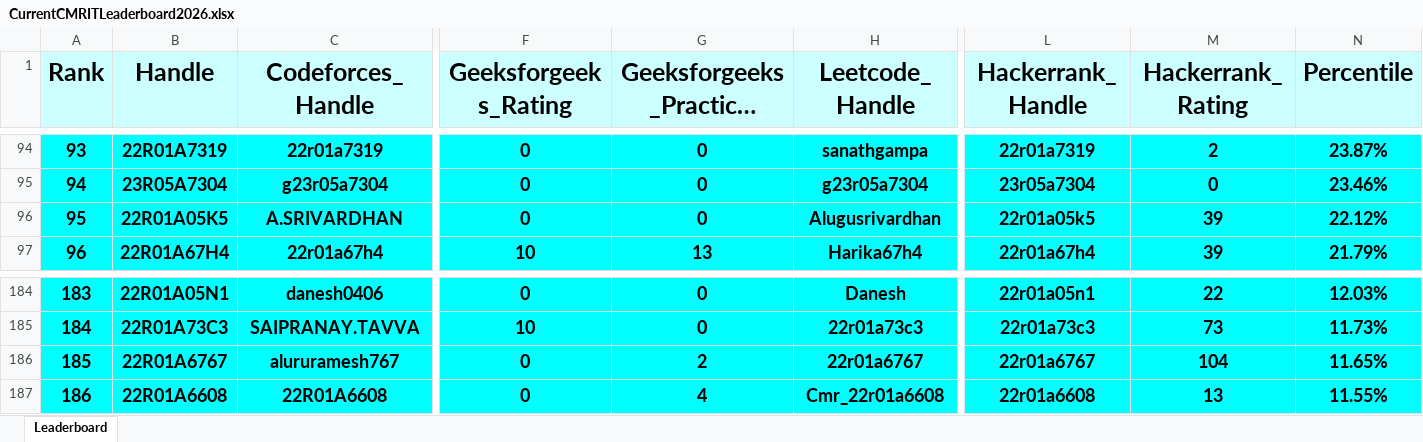
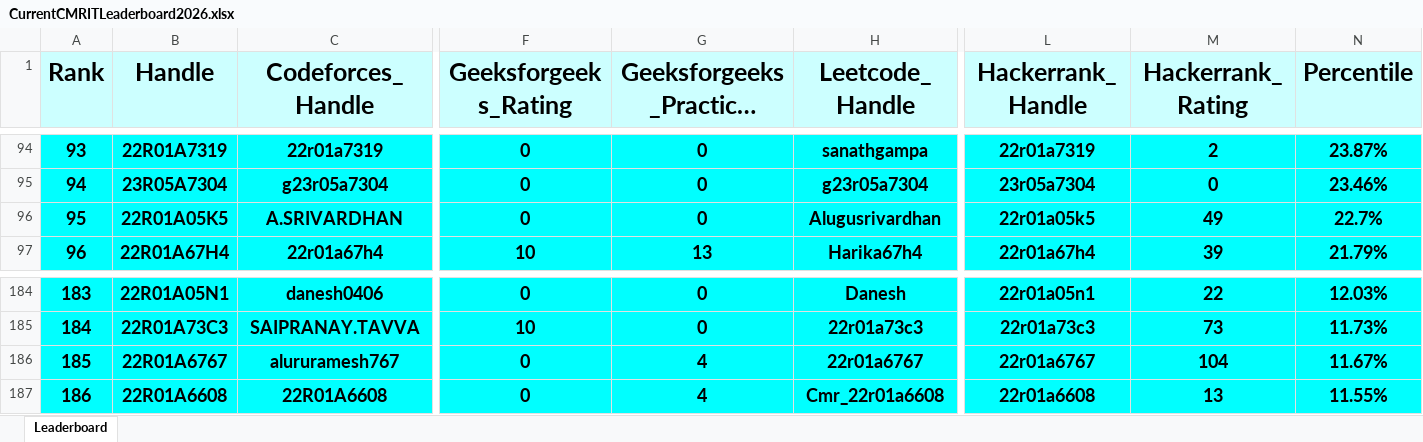
Before and after one commit to gabyah92/CMRIT2026Leaderboard, an Excel workbook: Leaderboards/CurrentCMRITLeaderboard2026.xlsx, sheet Leaderboard, drawn as a sheet; only a part is shown, gaps mark what is left out; long unchanged cells end in …; values as stored, in another font and other column widths than the file's, no borders; the diff covers the shown part only; the diff names each change by its address in the sheet, - before the commit and + after, or states it on an @@ line.

```diff
--- a/Leaderboards/CurrentCMRITLeaderboard2026.xlsx (sheet Leaderboard)
+++ b/Leaderboards/CurrentCMRITLeaderboard2026.xlsx (sheet Leaderboard)
@@ column A (Rank) renumbered between rows 17 and 420 @@
-M96 (Hackerrank_Rating): 39
+M96 (Hackerrank_Rating): 49
-N96 (Percentile): 22.12%
+N96 (Percentile): 22.7%
-G186 (Geeksforgeeks_Practice_Rating): 2
+G186 (Geeksforgeeks_Practice_Rating): 4
-N186 (Percentile): 11.65%
+N186 (Percentile): 11.67%
```
Also changed, not shown: 9 added rows, 9 removed rows and 8 edited cells elsewhere in this sheet.
